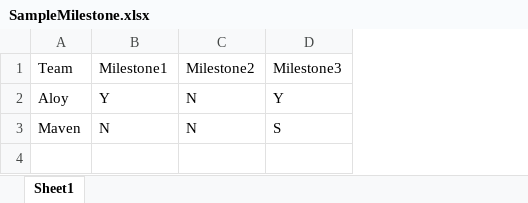
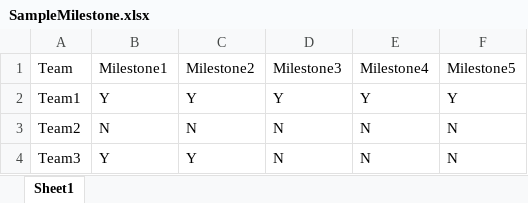
Before and after one commit to DevHub-iLab/summerbuild-2025, an Excel workbook: src/pages/SampleMilestone.xlsx, sheet Sheet1, drawn as a sheet; values as stored, in another font and other column widths than the file's, no borders; the diff names each change by its address in the sheet, - before the commit and + after, or states it on an @@ line.

Commit message:
Cleaned up and added data json objects for easy element access and manipulation

```diff
--- a/src/pages/SampleMilestone.xlsx (sheet Sheet1)
+++ b/src/pages/SampleMilestone.xlsx (sheet Sheet1)
+column E, rows 1-3: Milestone4 | Y | N
+column F, rows 1-3: Milestone5 | Y | N
-A2: Aloy
+A2: Team1
-C2: N
+C2: Y
-A3: Maven
+A3: Team2
-D3: S
+D3: N
+row 4: Team3 | Y | Y | N | N | N
```
Also changed, not shown: 18 other files.
